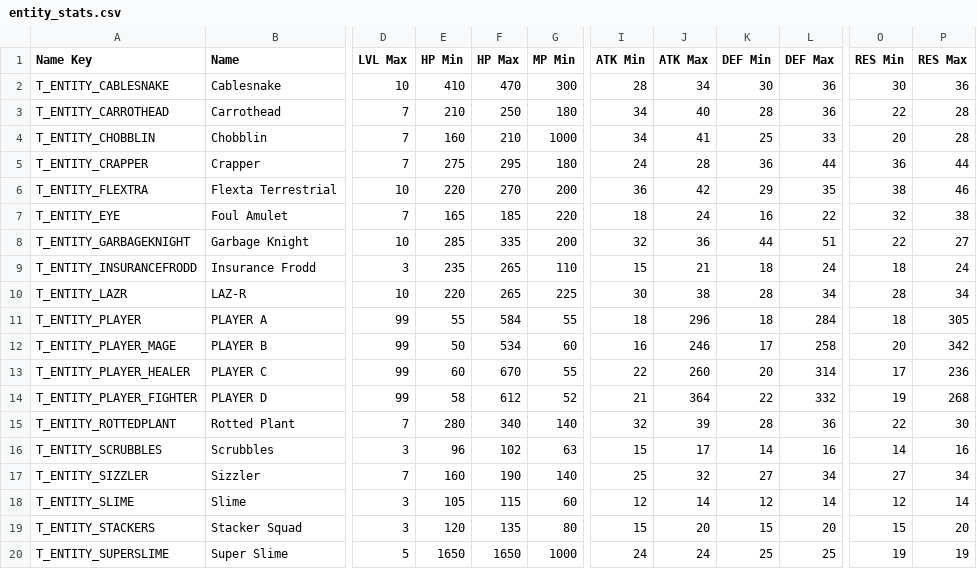
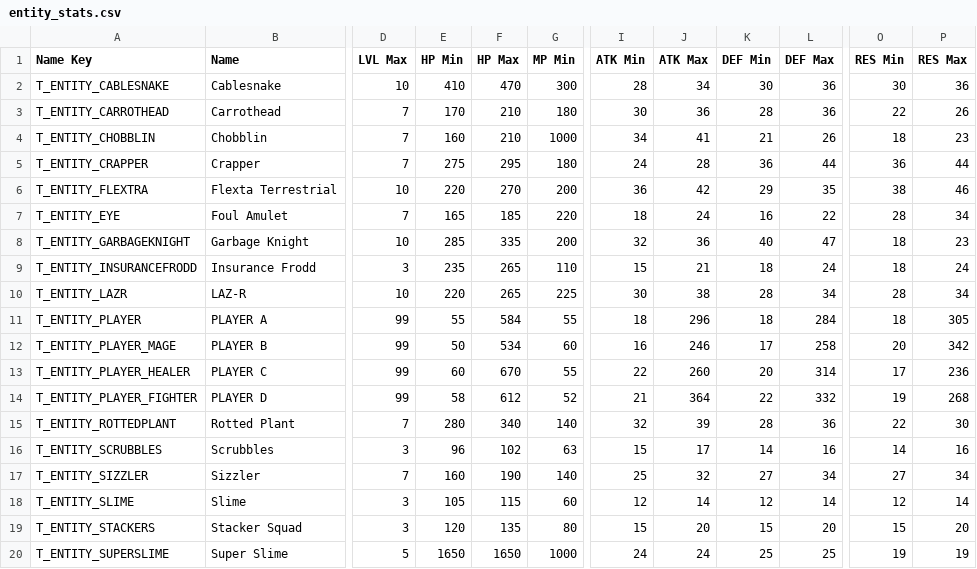
Before and after one commit to Tougon/CopyrightRPG, a CSV file: CSV Data/entity_stats.csv, drawn as a sheet; only a part is shown, gaps mark what is left out; the diff names each change by its address in the sheet, - before the commit and + after, or states it on an @@ line.

Commit message:
12-4-25 - Stat Adjustments 1
Carrothead HP range decreased to 170-210
Carrothead ATK range decreased to 30-36
Carrothead RES max decreased to 26
Chobblin DEF range decreased to 21-26
Chobblin RES range decreased to 18-23
Amulet RES range decreased to 28-34
Flextra HP max decreased to 270
Garbage Knight HP max decreased to 335
Garbage Knight DEF range decreased to 40-47
Garbage Knight RES range decreased to 18-23
LAZ-R HP max decreased to 265

```diff
--- a/CSV Data/entity_stats.csv
+++ b/CSV Data/entity_stats.csv
-E3 (HP Min): 210
+E3 (HP Min): 170
-F3 (HP Max): 250
+F3 (HP Max): 210
-I3 (ATK Min): 34
+I3 (ATK Min): 30
-J3 (ATK Max): 40
+J3 (ATK Max): 36
-P3 (RES Max): 28
+P3 (RES Max): 26
-K4 (DEF Min): 25
+K4 (DEF Min): 21
-L4 (DEF Max): 33
+L4 (DEF Max): 26
-O4 (RES Min): 20
+O4 (RES Min): 18
-P4 (RES Max): 28
+P4 (RES Max): 23
-O7 (RES Min): 32
+O7 (RES Min): 28
-P7 (RES Max): 38
+P7 (RES Max): 34
-K8 (DEF Min): 44
+K8 (DEF Min): 40
-L8 (DEF Max): 51
+L8 (DEF Max): 47
-O8 (RES Min): 22
+O8 (RES Min): 18
-P8 (RES Max): 27
+P8 (RES Max): 23
```
Also changed, not shown: 6 other files.
